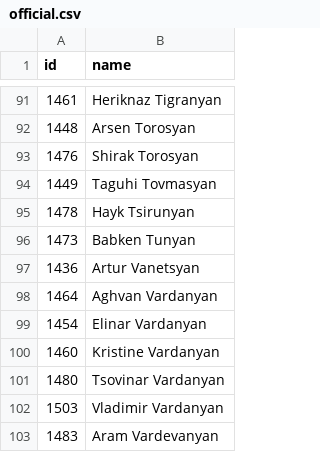
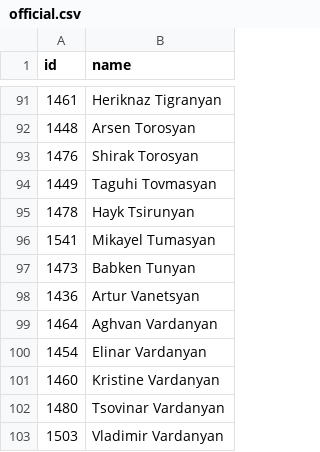
Before and after one commit to every-politician-scrapers/armenia-national-assembly, a CSV file: data/official.csv, drawn as a sheet; only a part is shown, gaps mark what is left out; the shorter side is filled out with more unchanged rows.

```diff
--- a/data/official.csv
+++ b/data/official.csv
@@ -95,2 +95,3 @@ id,name
 1478,Hayk Tsirunyan
+1541,Mikayel Tumasyan
 1473,Babken Tunyan
```
Also changed, not shown: 1 other file.
